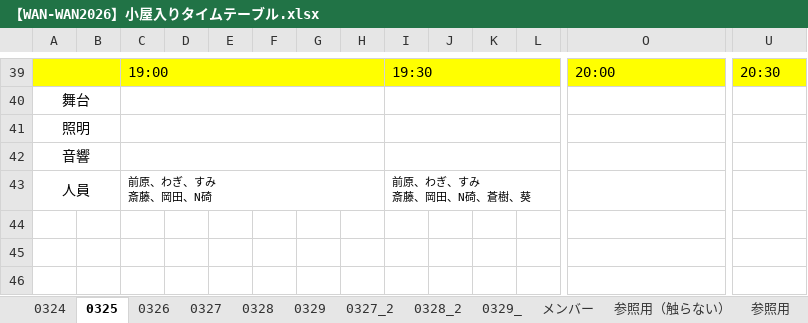
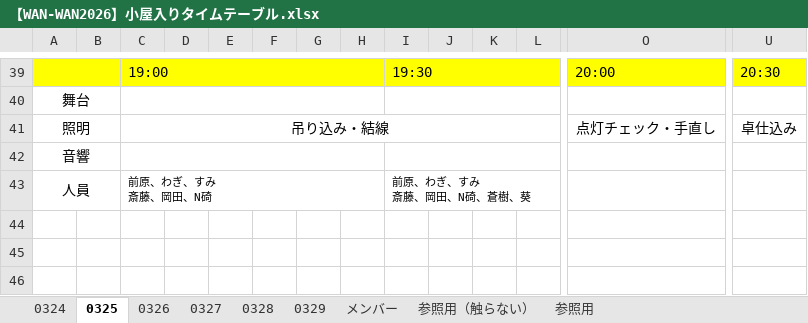
Before and after one commit to aokib7605/WAN-WAN-BOTAN-2026, an Excel workbook: 03.舞台監督/【WAN-WAN2026】小屋入りタイムテーブル.xlsx, sheet 0325, drawn as a sheet; only a part is shown, gaps mark what is left out; values as stored, in another font and other column widths than the file's, no borders; charts and pictures not drawn; removed rows and columns are numbered as before the commit, all else as after; rows hold the shown columns only; the diff names each change by its address in the sheet, - before the commit and + after, or states it on an @@ line.

```diff
--- a/03.舞台監督/【WAN-WAN2026】小屋入りタイムテーブル.xlsx (sheet 0325)
+++ b/03.舞台監督/【WAN-WAN2026】小屋入りタイムテーブル.xlsx (sheet 0325)
-sheet tab: 0327_2
-sheet tab: 0328_2
-sheet tab: 0329_
-row 41: 照明
+row 41: 照明 |  | 吊り込み・結線 |  |  |  |  |  |  |  |  |  | 点灯チェック・手直し | 卓仕込み
```
Also changed, not shown: sheet 0324, sheet 0327, sheet 0326, sheet メンバー, charts or pictures, 3 other files.
